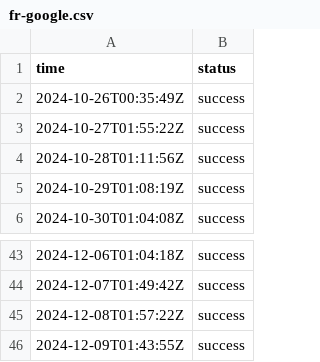
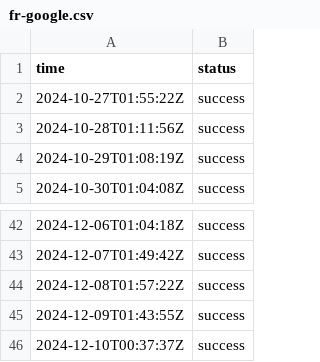
Before and after one commit to jln-brtn/statusbase-reborn, a CSV file: ci/logs/fr-google.csv, drawn as a sheet; only a part is shown, gaps mark what is left out; removed rows and columns are numbered as before the commit, all else as after; the diff names each change by its address in the sheet, - before the commit and + after, or states it on an @@ line.

```diff
--- a/ci/logs/fr-google.csv
+++ b/ci/logs/fr-google.csv
-row 2: 2024-10-26T00:35:49Z | success
+row 46: 2024-12-10T00:37:37Z | success
```
Also changed, not shown: ci/logs/fr-hugging-face.csv, ci/logs/fr-mistral-ai.csv, 3 other files.
